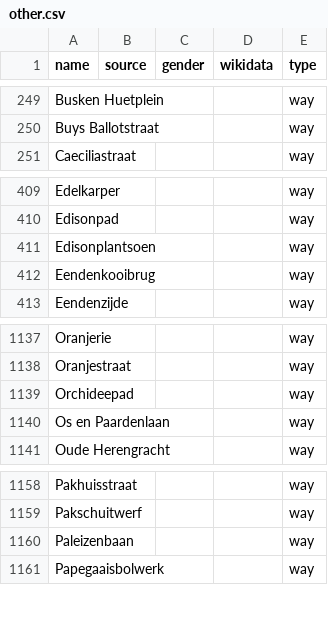
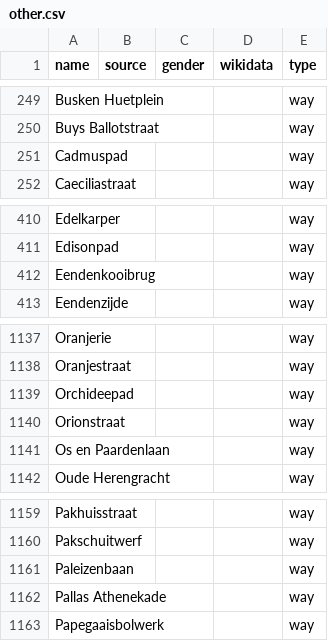
Before and after one commit to EqualStreetNames/equalstreetnames-leiden, a CSV file: data/other.csv, drawn as a sheet; only a part is shown, gaps mark what is left out; removed rows and columns are numbered as before the commit, all else as after; the diff names each change by its address in the sheet, - before the commit and + after, or states it on an @@ line.

```diff
--- a/data/other.csv
+++ b/data/other.csv
+row 251: Cadmuspad |  |  |  | way
-row 411: Edisonplantsoen |  |  |  | way
+row 1140: Orionstraat |  |  |  | way
+row 1162: Pallas Athenekade |  |  |  | way
```
Also changed, not shown: 2 other files.
